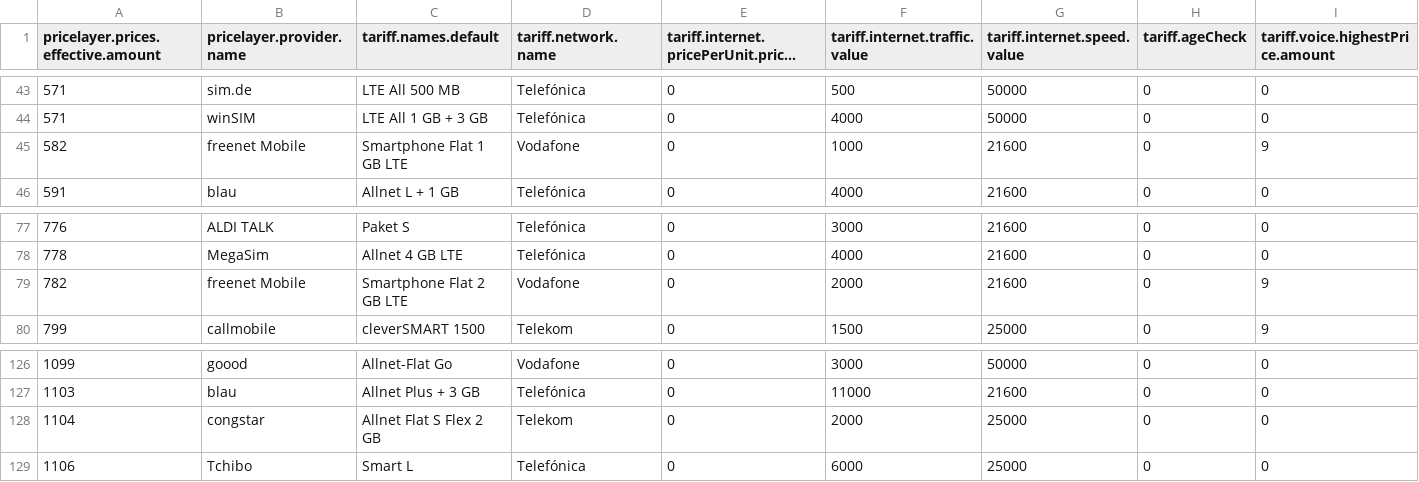
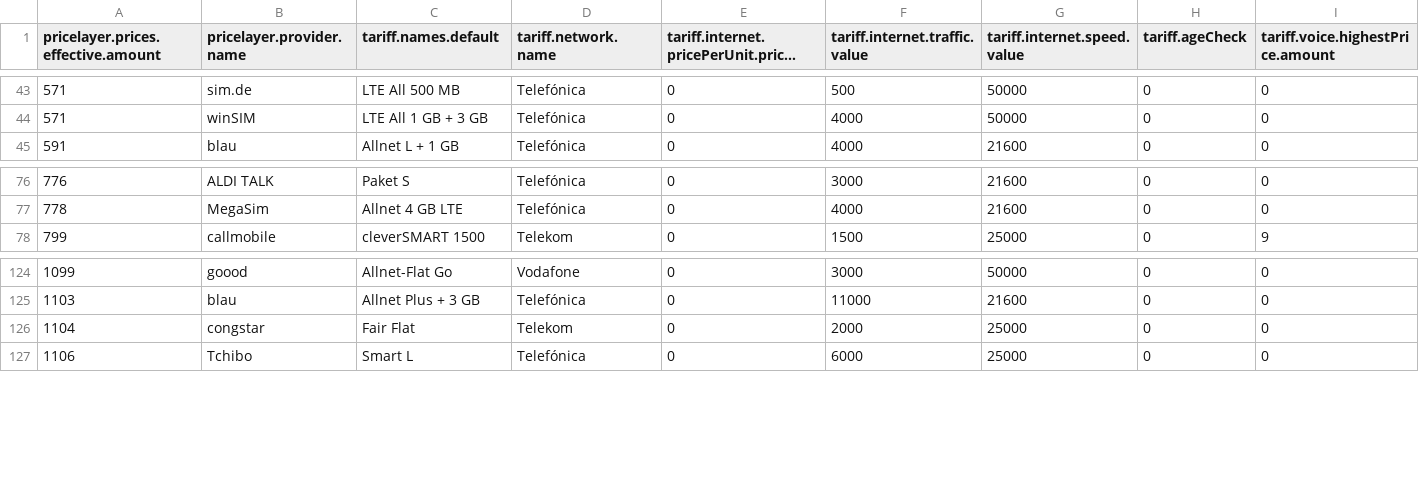
Before and after one commit to pcjedi/check24, a CSV file: rows-adjusted.csv, drawn as a sheet; only a part is shown, gaps mark what is left out; long unchanged cells end in …; removed rows and columns are numbered as before the commit, all else as after; rows hold the shown columns only; the diff names each change by its address in the sheet, - before the commit and + after, or states it on an @@ line.

```diff
--- a/rows-adjusted.csv
+++ b/rows-adjusted.csv
-row 45: 582 | freenet Mobile | Smartphone Flat 1 GB LTE | Vodafone | 0 | 1000 | 21600 | 0 | 9
-row 79: 782 | freenet Mobile | Smartphone Flat 2 GB LTE | Vodafone | 0 | 2000 | 21600 | 0 | 9
-C126 (tariff.names.default): Allnet Flat S Flex 2 GB
+C126 (tariff.names.default): Fair Flat
```
Also changed, not shown: grouped-minimum.csv, rows-simple.csv, 1 other file.
